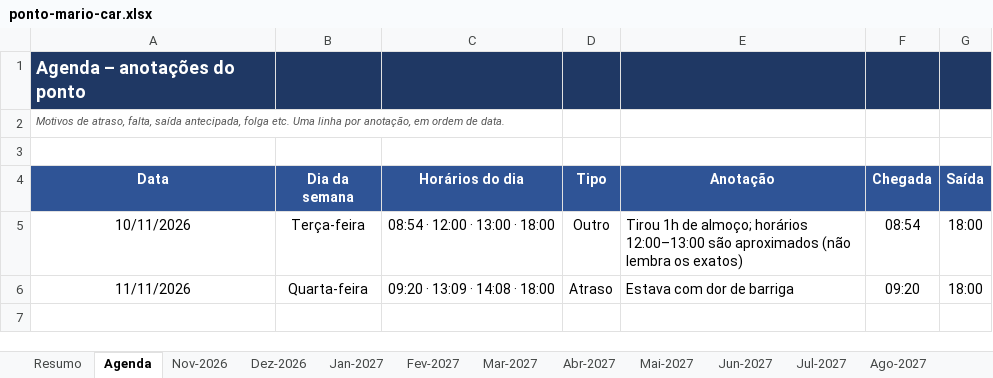
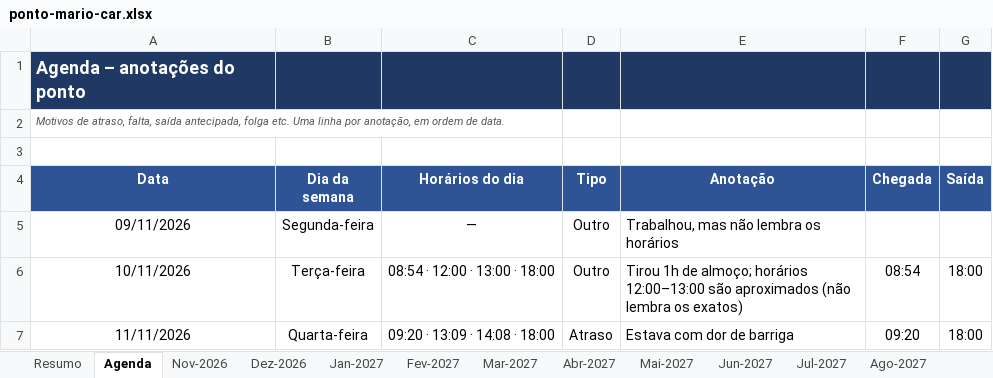
Before and after one commit to gabiaraujo036-commits/IA-EDITOR, an Excel workbook: planilhas/ponto-mario-car.xlsx, sheet Agenda, drawn as a sheet; values as stored, in another font and other column widths than the file's, no borders; the diff names each change by its address in the sheet, - before the commit and + after, or states it on an @@ line.

```diff
--- a/planilhas/ponto-mario-car.xlsx (sheet Agenda)
+++ b/planilhas/ponto-mario-car.xlsx (sheet Agenda)
+row 5: 09/11/2026 | Segunda-feira | — | Outro | Trabalhou, mas não lembra os horários
```
Also changed, not shown: sheet Nov-2026, 1 other file.
